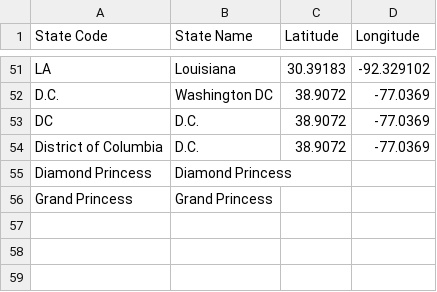
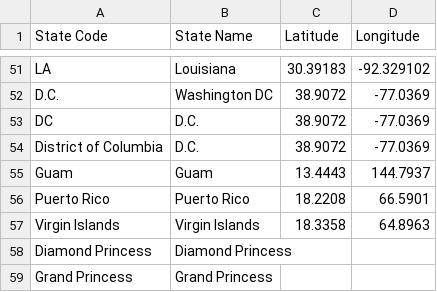
Before and after one commit to jbarton311/coronavirus-analysis, a CSV file: coronavirus/ref_data/ref_table_us_states.csv, drawn as a sheet; only a part is shown, gaps mark what is left out; the diff names each change by its address in the sheet, - before the commit and + after, or states it on an @@ line.

Commit message:
Adding US state population and updating ref table

```diff
--- a/coronavirus/ref_data/ref_table_us_states.csv
+++ b/coronavirus/ref_data/ref_table_us_states.csv
+row 55: Guam | Guam | 13.4443 | 144.7937
+row 56: Puerto Rico | Puerto Rico | 18.2208 | 66.5901
+row 57: Virgin Islands | Virgin Islands | 18.3358 | 64.8963
```
Also changed, not shown: 2 other files.
